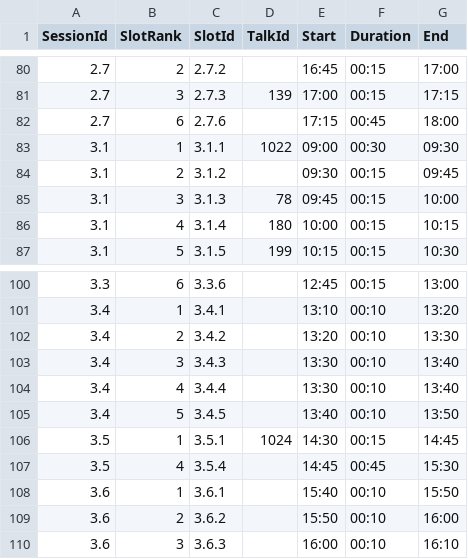
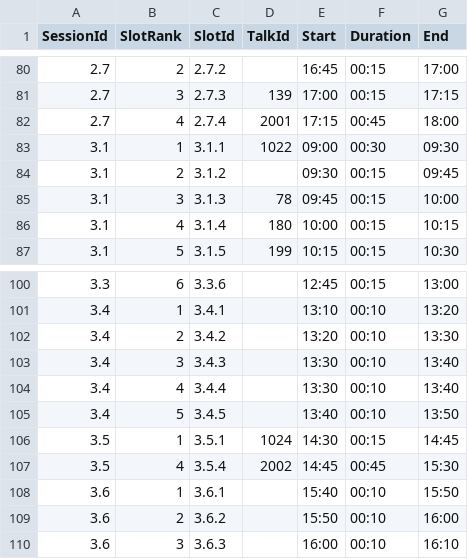
Before and after one commit to riscv-europe/summit-website-development, a CSV file: _data/summit-agenda.csv, drawn as a sheet; only a part is shown, gaps mark what is left out.

Commit message:
Upd: update summit's databases.

```diff
--- a/_data/summit-agenda.csv
+++ b/_data/summit-agenda.csv
@@ -81,3 +81,3 @@ SessionId,SlotRank,SlotId,TalkId,Start,Duration,End
 2.7,3,2.7.3,139,17:00,00:15,17:15
-2.7,6,2.7.6,,17:15,00:45,18:00
+2.7,4,2.7.4,2001,17:15,00:45,18:00
 3.1,1,3.1.1,1022,09:00,00:30,09:30
@@ -106,3 +106,3 @@ SessionId,SlotRank,SlotId,TalkId,Start,Duration,End
 3.5,1,3.5.1,1024,14:30,00:15,14:45
-3.5,4,3.5.4,,14:45,00:45,15:30
+3.5,4,3.5.4,2002,14:45,00:45,15:30
 3.6,1,3.6.1,,15:40,00:10,15:50
```
Also changed, not shown: 1 other file.
